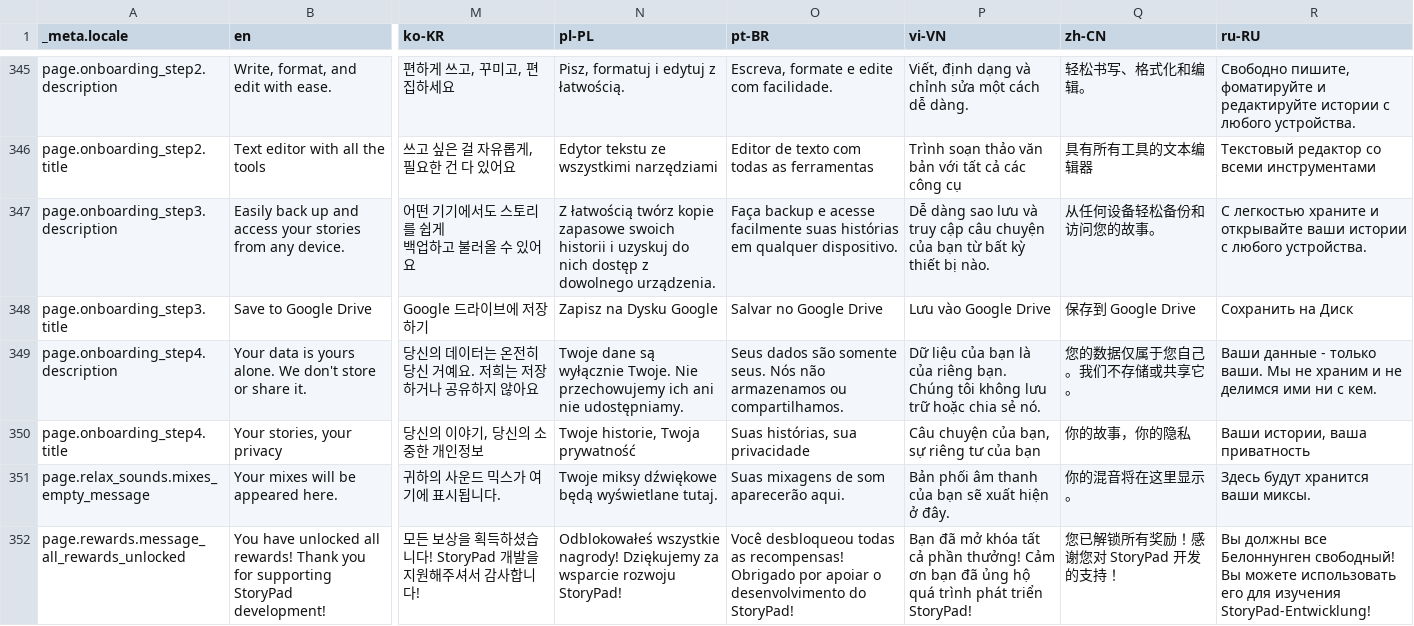
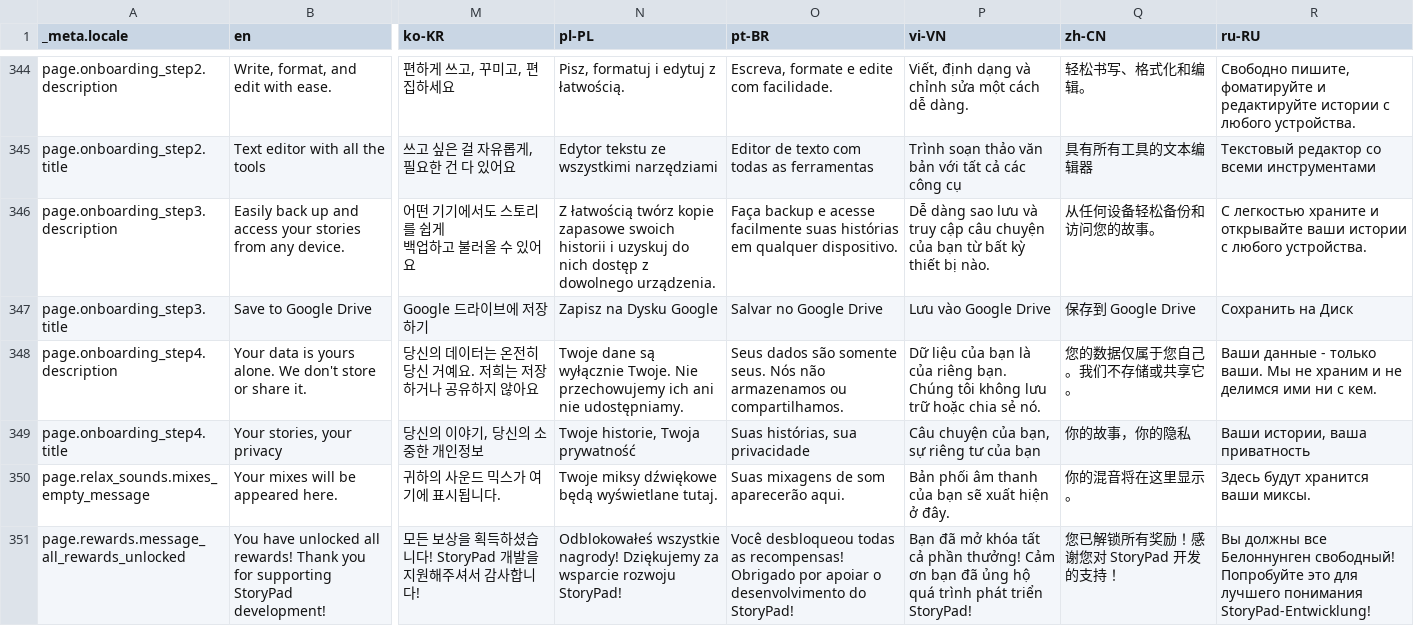
Before and after one commit to parallelspam44/storypad, a CSV file: bin/localization/data.csv, drawn as a sheet; only a part is shown, gaps mark what is left out; addresses are those after the commit; the diff covers the shown part only; the diff names each change by its address in the sheet, - before the commit and + after, or states it on an @@ line.

```diff
--- a/bin/localization/data.csv
+++ b/bin/localization/data.csv
-R351 (ru-RU): …Белоннунген свободный! Вы можете использовать его для изучения StoryPad-Entwicklung!
+R351 (ru-RU): …Белоннунген свободный! Попробуйте это для лучшего понимания StoryPad-Entwicklung!
```
Also changed, not shown: 1 added row, 2 removed rows and 1 edited cell elsewhere in this file, 30 other files.
